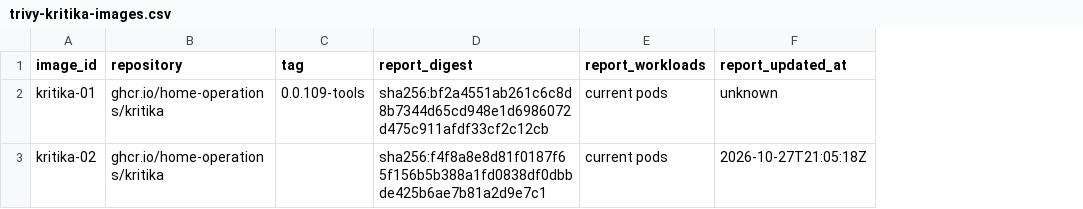
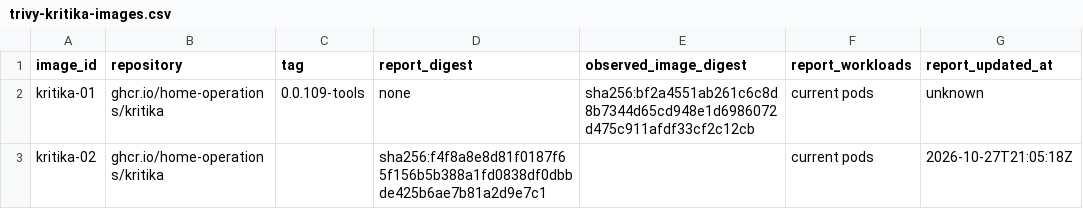
Before and after one commit to Tanguille/cluster, a CSV file: docs/security/trivy-kritika-images.csv, drawn as a sheet; only a part is shown; the diff names each change by its address in the sheet, - before the commit and + after, or states it on an @@ line.

```diff
--- a/docs/security/trivy-kritika-images.csv
+++ b/docs/security/trivy-kritika-images.csv
+column E (observed_image_digest), row 2: sha256:bf2a4551ab261c6c8d8b7344d65cd948e1d6986072d475c911afdf33cf2c12cb
-D2 (report_digest): sha256:bf2a4551ab261c6c8d8b7344d65cd948e1d6986072d475c911afdf33cf2c12cb
+D2 (report_digest): none
```
Also changed, not shown: 2 other files.
